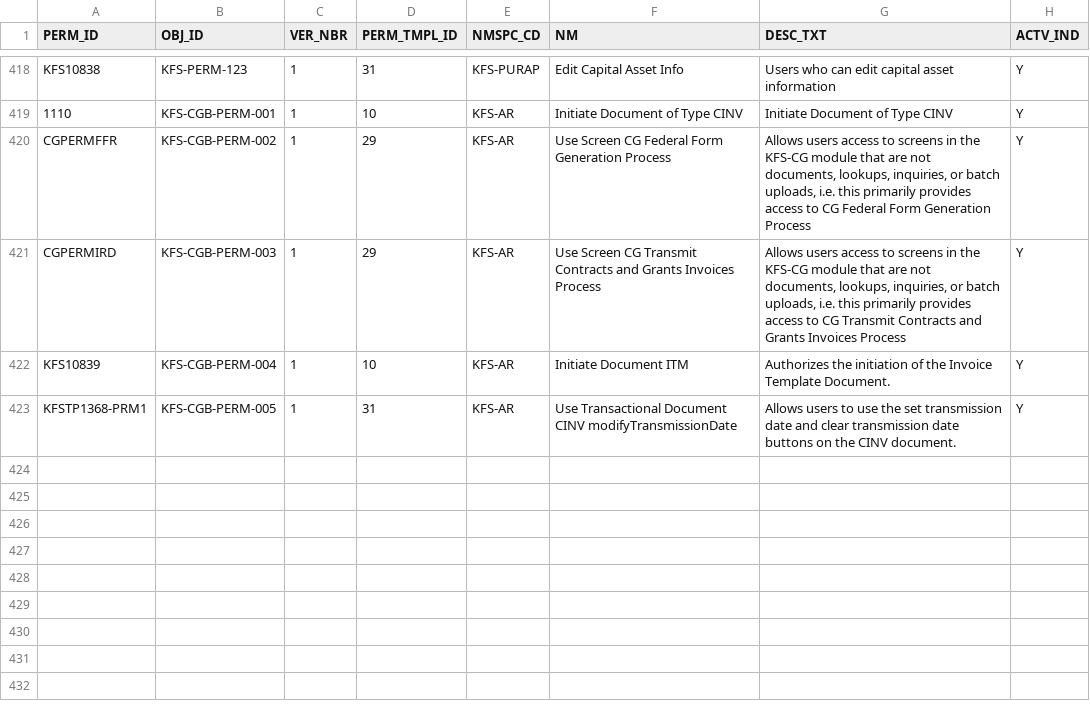
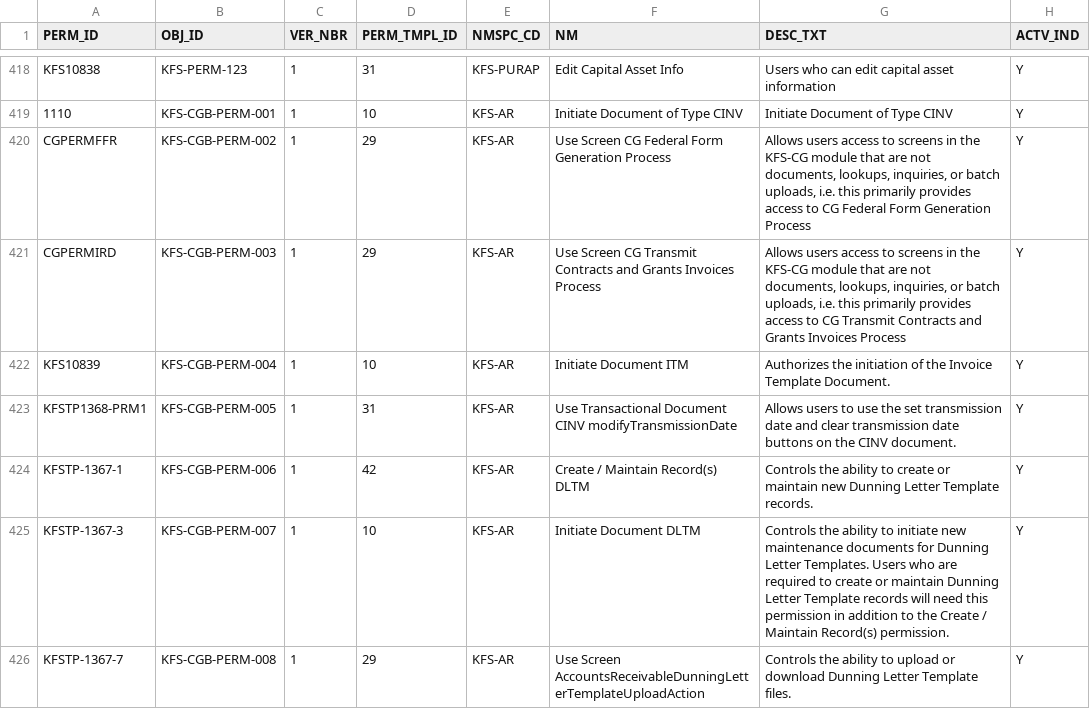
Before and after one commit to kuali/kfs, a CSV file: work/db/rice-data/bootstrap/krim_perm_t.csv, drawn as a sheet; only a part is shown, gaps mark what is left out; the diff names each change by its address in the sheet, - before the commit and + after, or states it on an @@ line.

Commit message:
KFSTP-1367: change dunning letter template logic to allow KFS-AR Manager to change stuff, but no one else has ability

```diff
--- a/work/db/rice-data/bootstrap/krim_perm_t.csv
+++ b/work/db/rice-data/bootstrap/krim_perm_t.csv
+row 424: KFSTP-1367-1 | KFS-CGB-PERM-006 | 1 | 42 | KFS-AR | Create / Maintain Record(s) DLTM | Controls the ability to create or maintain new Dunning Letter Template records. | Y
+row 425: KFSTP-1367-3 | KFS-CGB-PERM-007 | 1 | 10 | KFS-AR | Initiate Document DLTM | Controls the ability to initiate new maintenance documents for Dunning Letter Templates. Users who are required to create or maintain Dunning Letter Template records will need this permission in addition to the Create / Maintain Record(s) permission. | Y
+row 426: KFSTP-1367-7 | KFS-CGB-PERM-008 | 1 | 29 | KFS-AR | Use Screen AccountsReceivableDunningLetterTemplateUploadAction | Controls the ability to upload or download Dunning Letter Template files. | Y
```
Also changed, not shown: work/db/rice-data/bootstrap/krim_perm_attr_data_t.csv, work/db/rice-data/bootstrap/krim_role_perm_t.csv, 3 other files.
